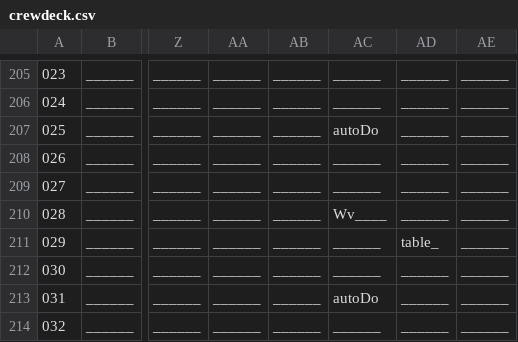
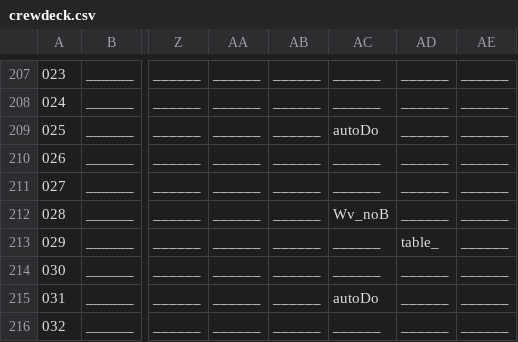
Before and after one commit to WolfgangBischoff/Progress, a CSV file: src/res/level/crewdeck.csv, drawn as a sheet; only a part is shown, gaps mark what is left out; addresses are those after the commit; the diff covers the shown part only; the diff names each change by its address in the sheet, - before the commit and + after, or states it on an @@ line.

```diff
--- a/src/res/level/crewdeck.csv
+++ b/src/res/level/crewdeck.csv
-AC212: Wv____
+AC212: Wv_noB
```
Also changed, not shown: 3 added rows, 1 removed row, 20 edited cells and row numbers in column A elsewhere in this file.
